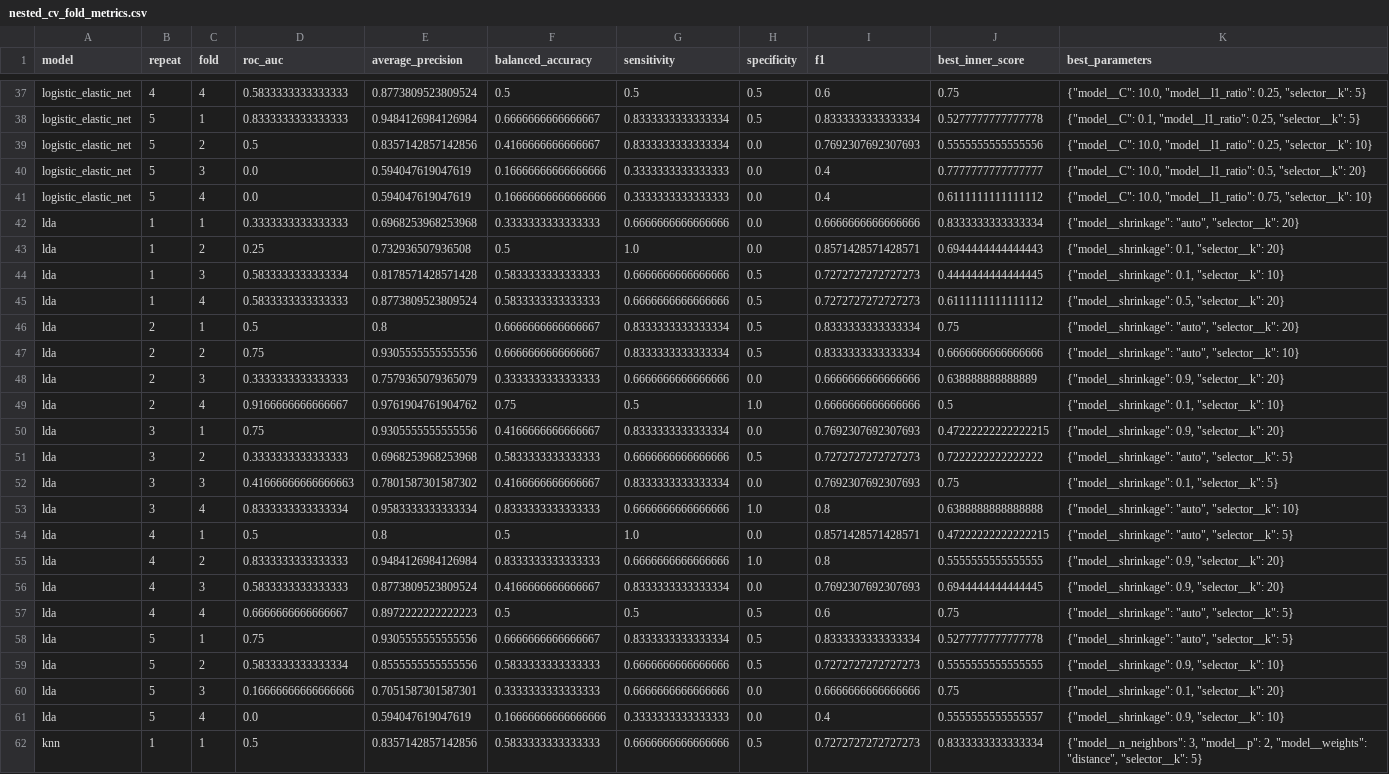
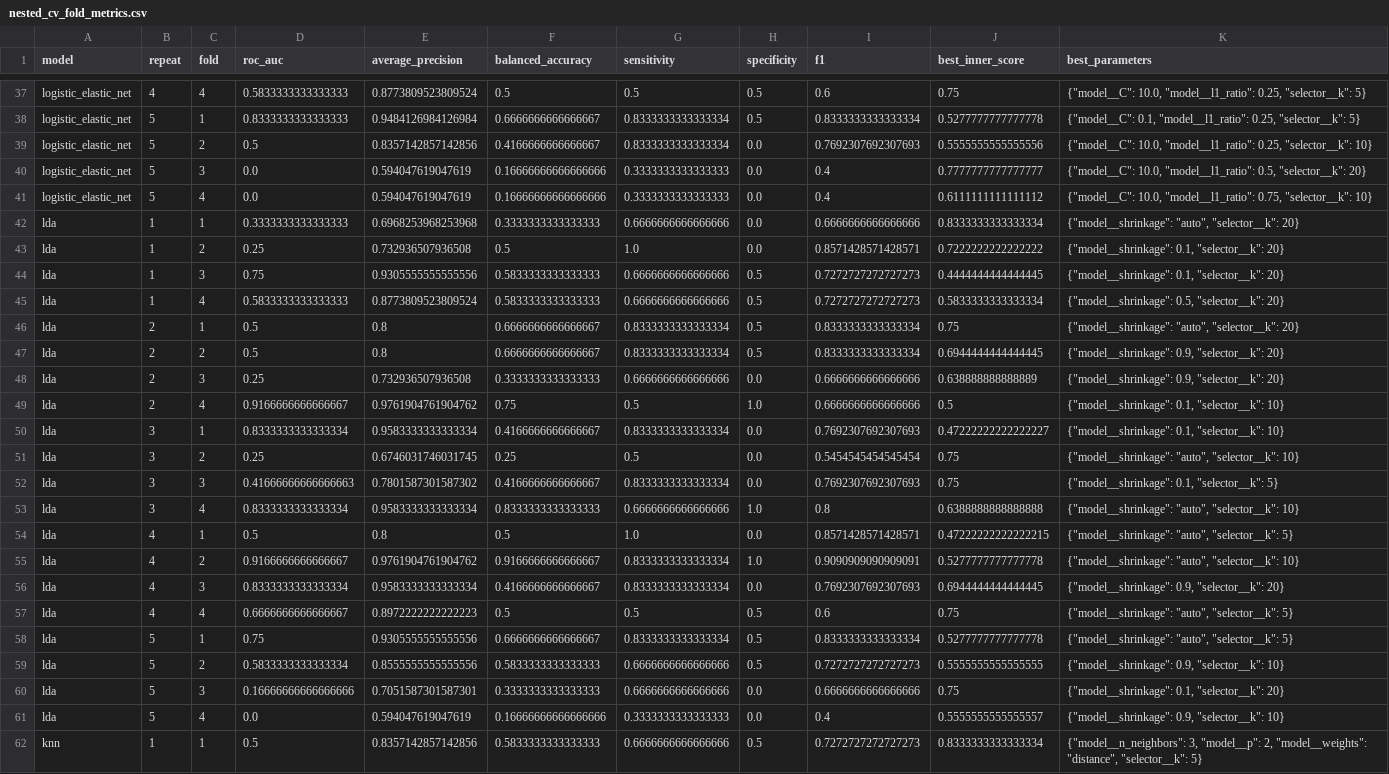
Before and after one commit to PulgaLuca/eeg-ms-mlops, a CSV file: artifacts/metrics/nested_cv_fold_metrics.csv, drawn as a sheet; only a part is shown, gaps mark what is left out; the diff covers the shown part only.

```diff
--- a/artifacts/metrics/nested_cv_fold_metrics.csv
+++ b/artifacts/metrics/nested_cv_fold_metrics.csv
@@ -42,11 +42,11 @@ logistic_elastic_net,5,4,0.0,0.594047619047619,0.16666666666666666,0.33333333333
 lda,1,1,0.3333333333333333,0.6968253968253968,0.3333333333333333,0.6666666666666666,0.0,0.6666666666666666,0.8333333333333334,"{""model__shrinkage"": ""auto"", ""selector__k"": 20}"
-lda,1,2,0.25,0.732936507936508,0.5,1.0,0.0,0.8571428571428571,0.6944444444444443,"{""model__shrinkage"": 0.1, ""selector__k"": 20}"
-lda,1,3,0.5833333333333334,0.8178571428571428,0.5833333333333333,0.6666666666666666,0.5,0.7272727272727273,0.4444444444444445,"{""model__shrinkage"": 0.1, ""selector__k"": 10}"
-lda,1,4,0.5833333333333333,0.8773809523809524,0.5833333333333333,0.6666666666666666,0.5,0.7272727272727273,0.6111111111111112,"{""model__shrinkage"": 0.5, ""selector__k"": 20}"
+lda,1,2,0.25,0.732936507936508,0.5,1.0,0.0,0.8571428571428571,0.7222222222222222,"{""model__shrinkage"": 0.1, ""selector__k"": 20}"
+lda,1,3,0.75,0.9305555555555556,0.5833333333333333,0.6666666666666666,0.5,0.7272727272727273,0.4444444444444445,"{""model__shrinkage"": 0.1, ""selector__k"": 20}"
+lda,1,4,0.5833333333333333,0.8773809523809524,0.5833333333333333,0.6666666666666666,0.5,0.7272727272727273,0.5833333333333334,"{""model__shrinkage"": 0.5, ""selector__k"": 20}"
 lda,2,1,0.5,0.8,0.6666666666666667,0.8333333333333334,0.5,0.8333333333333334,0.75,"{""model__shrinkage"": ""auto"", ""selector__k"": 20}"
-lda,2,2,0.75,0.9305555555555556,0.6666666666666667,0.8333333333333334,0.5,0.8333333333333334,0.6666666666666666,"{""model__shrinkage"": ""auto"", ""selector__k"": 10}"
-lda,2,3,0.3333333333333333,0.7579365079365079,0.3333333333333333,0.6666666666666666,0.0,0.6666666666666666,0.638888888888889,"{""model__shrinkage"": 0.9, ""selector__k"": 20}"
+lda,2,2,0.5,0.8,0.6666666666666667,0.8333333333333334,0.5,0.8333333333333334,0.6944444444444445,"{""model__shrinkage"": 0.9, ""selector__k"": 20}"
+lda,2,3,0.25,0.732936507936508,0.3333333333333333,0.6666666666666666,0.0,0.6666666666666666,0.638888888888889,"{""model__shrinkage"": 0.9, ""selector__k"": 20}"
 lda,2,4,0.9166666666666667,0.9761904761904762,0.75,0.5,1.0,0.6666666666666666,0.5,"{""model__shrinkage"": 0.1, ""selector__k"": 10}"
-lda,3,1,0.75,0.9305555555555556,0.4166666666666667,0.8333333333333334,0.0,0.7692307692307693,0.47222222222222215,"{""model__shrinkage"": 0.9, ""selector__k"": 20}"
-lda,3,2,0.3333333333333333,0.6968253968253968,0.5833333333333333,0.6666666666666666,0.5,0.7272727272727273,0.7222222222222222,"{""model__shrinkage"": ""auto"", ""selector__k"": 5}"
+lda,3,1,0.8333333333333334,0.9583333333333334,0.4166666666666667,0.8333333333333334,0.0,0.7692307692307693,0.47222222222222227,"{""model__shrinkage"": 0.1, ""selector__k"": 10}"
+lda,3,2,0.25,0.6746031746031745,0.25,0.5,0.0,0.5454545454545454,0.75,"{""model__shrinkage"": ""auto"", ""selector__k"": 10}"
 lda,3,3,0.41666666666666663,0.7801587301587302,0.4166666666666667,0.8333333333333334,0.0,0.7692307692307693,0.75,"{""model__shrinkage"": 0.1, ""selector__k"": 5}"
@@ -54,4 +54,4 @@ lda,3,4,0.8333333333333334,0.9583333333333334,0.8333333333333333,0.6666666666666
 lda,4,1,0.5,0.8,0.5,1.0,0.0,0.8571428571428571,0.47222222222222215,"{""model__shrinkage"": ""auto"", ""selector__k"": 5}"
-lda,4,2,0.8333333333333333,0.9484126984126984,0.8333333333333333,0.6666666666666666,1.0,0.8,0.5555555555555555,"{""model__shrinkage"": 0.9, ""selector__k"": 20}"
-lda,4,3,0.5833333333333333,0.8773809523809524,0.4166666666666667,0.8333333333333334,0.0,0.7692307692307693,0.6944444444444445,"{""model__shrinkage"": 0.9, ""selector__k"": 20}"
+lda,4,2,0.9166666666666667,0.9761904761904762,0.9166666666666667,0.8333333333333334,1.0,0.9090909090909091,0.5277777777777778,"{""model__shrinkage"": ""auto"", ""selector__k"": 10}"
+lda,4,3,0.8333333333333334,0.9583333333333334,0.4166666666666667,0.8333333333333334,0.0,0.7692307692307693,0.6944444444444445,"{""model__shrinkage"": 0.9, ""selector__k"": 20}"
 lda,4,4,0.6666666666666667,0.8972222222222223,0.5,0.5,0.5,0.6,0.75,"{""model__shrinkage"": ""auto"", ""selector__k"": 5}"
```
Also changed, not shown: 81 edited cells elsewhere in this file, artifacts/predictions/nested_cv_predictions.csv, reports/tables/missingness_summary.csv, 23 other files.
